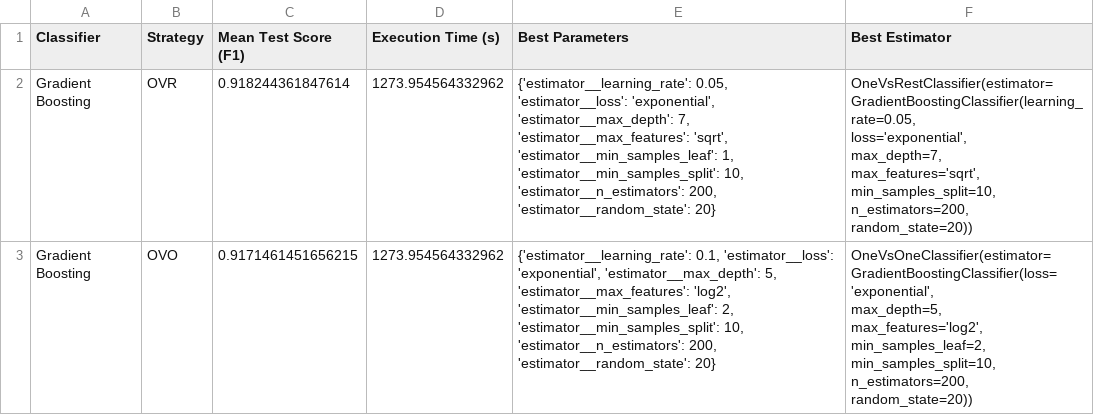
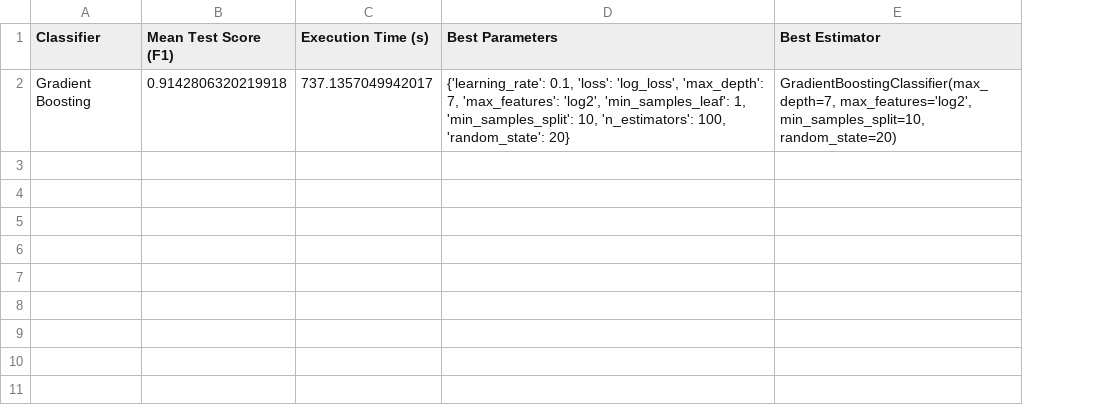
Before and after one commit to NIU1668072/ThyroidDiseaseClassification, a CSV file: execucions/Gradient Boosting_hyperparameters_search_results_df_fillna.csv, drawn as a sheet; removed rows and columns are numbered as before the commit, all else as after; ↵ is a line break in a cell; the diff names each change by its address in the sheet, - before the commit and + after, or states it on an @@ line.

```diff
--- a/execucions/Gradient Boosting_hyperparameters_search_results_df_fillna.csv
+++ b/execucions/Gradient Boosting_hyperparameters_search_results_df_fillna.csv
-column B (Strategy), row 3: OVO
-row 2: Gradient Boosting | OVR | 0.918244361847614 | 1273.954564332962 | {'estimator__learning_rate': 0.05, 'estimator__loss': 'exponential', 'estimator__max_depth': 7, 'estimator__max_features': 'sqrt', 'estimator__min_samples_leaf': 1, 'estimator__min_samples_split': 10, 'estimator__n_estimators': 200, 'estimator__random_state': 20} | OneVsRestClassifier(estimator=GradientBoostingClassifier(learning_rate=0.05, ↵ loss='exponential', ↵ max_depth=7, ↵ max_features='sqrt', ↵ min_samples_split=10, ↵ n_estimators=200, ↵ random_state=20))
-B2 (Mean Test Score (F1)): 0.9171461451656215
+B2 (Mean Test Score (F1)): 0.9142806320219918
-C2 (Execution Time (s)): 1273.954564332962
+C2 (Execution Time (s)): 737.1357049942017
-D2 (Best Parameters): {'estimator__learning_rate': 0.1, 'estimator__loss': 'exponential', 'estimator__max_depth': 5, 'estimator__max_features': 'log2', 'estimator__min_samples_leaf': 2, 'estimator__min_samples_split': 10, 'estimator__n_estimators': 200, 'estimator__random_state': 20}
+D2 (Best Parameters): {'learning_rate': 0.1, 'loss': 'log_loss', 'max_depth': 7, 'max_features': 'log2', 'min_samples_leaf': 1, 'min_samples_split': 10, 'n_estimators': 100, 'random_state': 20}
-E2 (Best Estimator): OneVsOneClassifier(estimator=GradientBoostingClassifier(loss='exponential', ↵ max_depth=5, ↵ max_features='log2', ↵ min_samples_leaf=2, ↵ min_samples_split=10, ↵ n_estimators=200, ↵ random_state=20))
+E2 (Best Estimator): GradientBoostingClassifier(max_depth=7, max_features='log2', ↵ min_samples_split=10, random_state=20)
```
Also changed, not shown: execucions/Gradient Boosting_hyperparameters_search_results_df_intervals.csv, execucions/Random Forest_hyperparameters_search_results_df_intervals.csv, 20 other files.
